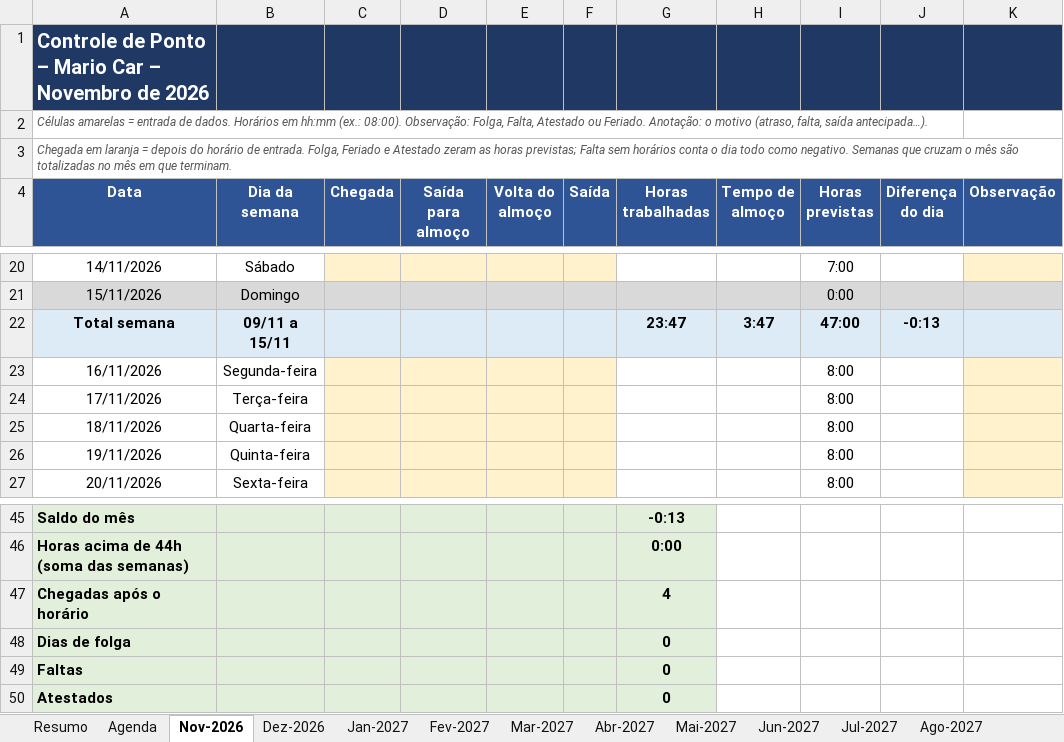
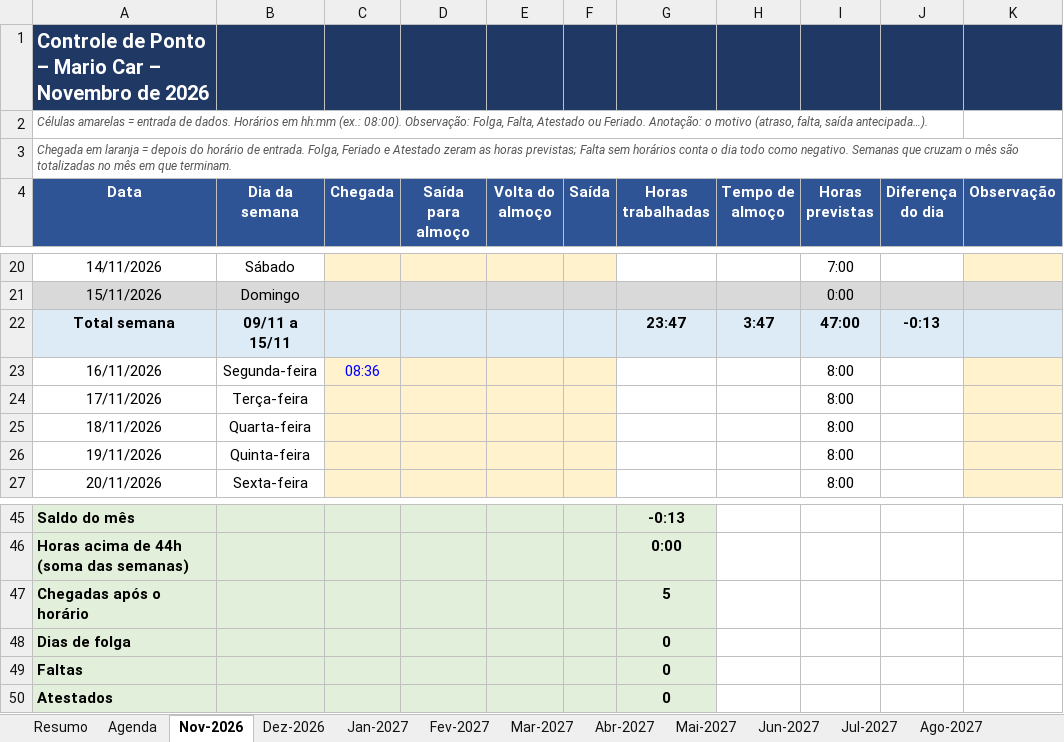
Before and after one commit to gabiaraujo036-commits/IA-EDITOR, an Excel workbook: planilhas/ponto-mario-car.xlsx, sheet Nov-2026, drawn as a sheet; only a part is shown, gaps mark what is left out; values as stored, in another font and other column widths than the file's, no borders; conditional formats not drawn; the diff names each change by its address in the sheet, - before the commit and + after, or states it on an @@ line.

```diff
--- a/planilhas/ponto-mario-car.xlsx (sheet Nov-2026)
+++ b/planilhas/ponto-mario-car.xlsx (sheet Nov-2026)
-C23 (Chegada): (empty)
+C23 (Chegada): 08:36
-G47 (Horas trabalhadas): 4
+G47 (Horas trabalhadas): 5
```
Also changed, not shown: sheet Resumo, 1 other file.
